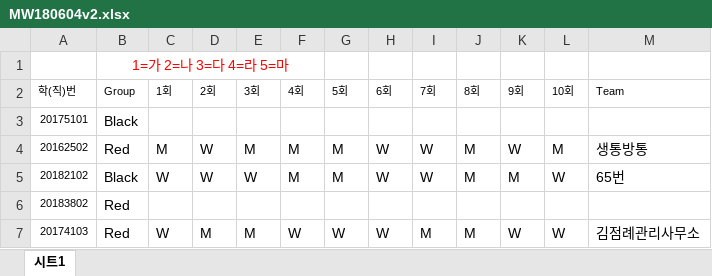
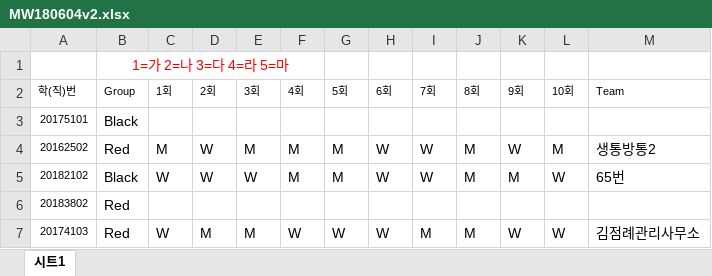
Before and after one commit to coop711/r_programming_2, an Excel workbook: data/MW180604v2.xlsx, sheet 시트1, drawn as a sheet; only a part is shown; values as stored, in another font and other column widths than the file's, no borders; the diff names each change by its address in the sheet, - before the commit and + after, or states it on an @@ line.

Commit message:
pipe used

```diff
--- a/data/MW180604v2.xlsx (sheet 시트1)
+++ b/data/MW180604v2.xlsx (sheet 시트1)
-M4 (Team): 생통방통
+M4 (Team): 생통방통2
```
